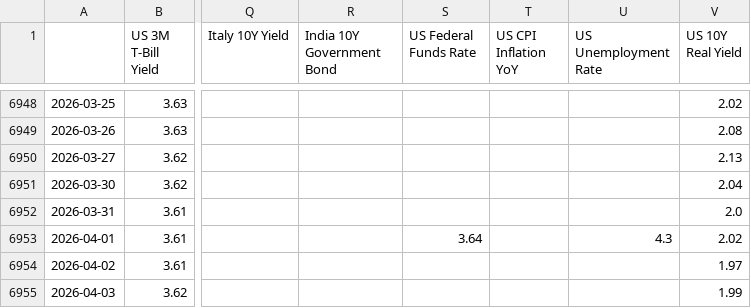
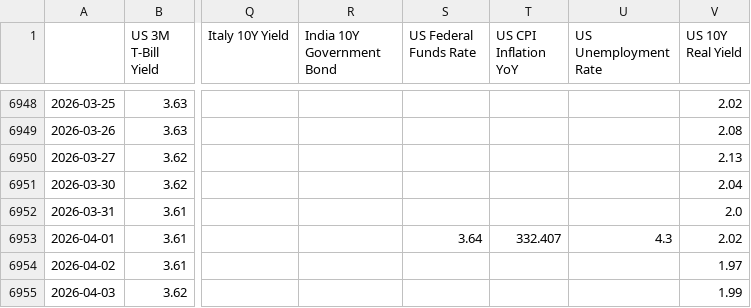
Before and after one commit to tanvigandhi1008/scripbox-seasonality-dashboard, a CSV file: data/raw/fixed_income.csv, drawn as a sheet; only a part is shown, gaps mark what is left out; the diff names each change by its address in the sheet, - before the commit and + after, or states it on an @@ line.

```diff
--- a/data/raw/fixed_income.csv
+++ b/data/raw/fixed_income.csv
-T6953 (US CPI Inflation YoY): (empty)
+T6953 (US CPI Inflation YoY): 332.407
```
Also changed, not shown: data/processed/monthly_returns.csv, data/processed/monthly_returns_inr.csv, 3 other files.
